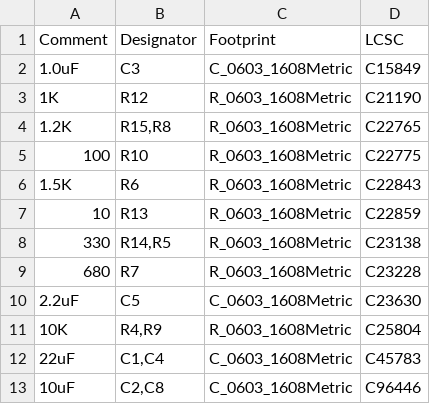
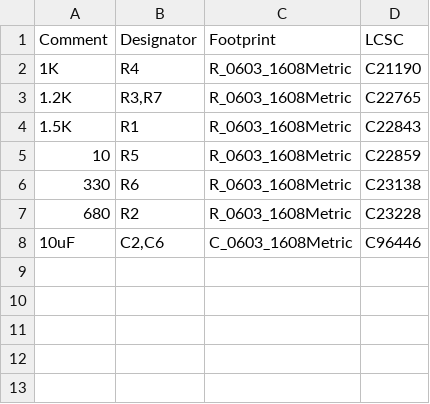
Before and after one commit to nearfactory/2024-TOINIOT2, a CSV file: Schematic-PCB/Power-20240325/jlcpcb/production_files/BOM-Power-20240325.csv, drawn as a sheet.

```diff
--- a/Schematic-PCB/Power-20240325/jlcpcb/production_files/BOM-Power-20240325.csv
+++ b/Schematic-PCB/Power-20240325/jlcpcb/production_files/BOM-Power-20240325.csv
@@ -1,13 +1,8 @@
 Comment,Designator,Footprint,LCSC
-1.0uF,C3,C_0603_1608Metric,C15849
-1K,R12,R_0603_1608Metric,C21190
-1.2K,"R15,R8",R_0603_1608Metric,C22765
-100,R10,R_0603_1608Metric,C22775
-1.5K,R6,R_0603_1608Metric,C22843
-10,R13,R_0603_1608Metric,C22859
-330,"R14,R5",R_0603_1608Metric,C23138
-680,R7,R_0603_1608Metric,C23228
-2.2uF,C5,C_0603_1608Metric,C23630
-10K,"R4,R9",R_0603_1608Metric,C25804
-22uF,"C1,C4",C_0603_1608Metric,C45783
-10uF,"C2,C8",C_0603_1608Metric,C96446
+1K,R4,R_0603_1608Metric,C21190
+1.2K,"R3,R7",R_0603_1608Metric,C22765
+1.5K,R1,R_0603_1608Metric,C22843
+10,R5,R_0603_1608Metric,C22859
+330,R6,R_0603_1608Metric,C23138
+680,R2,R_0603_1608Metric,C23228
+10uF,"C2,C6",C_0603_1608Metric,C96446
```
Also changed, not shown: Schematic-PCB/Power-20240325/jlcpcb/production_files/CPL-Power-20240325.csv, 30 other files.
